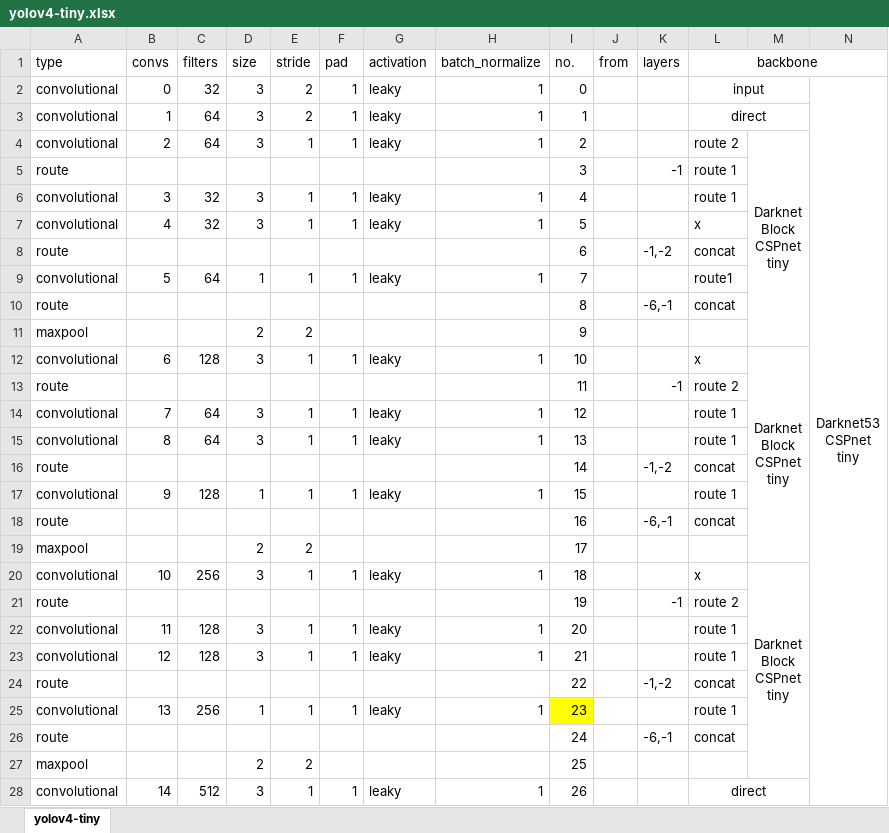
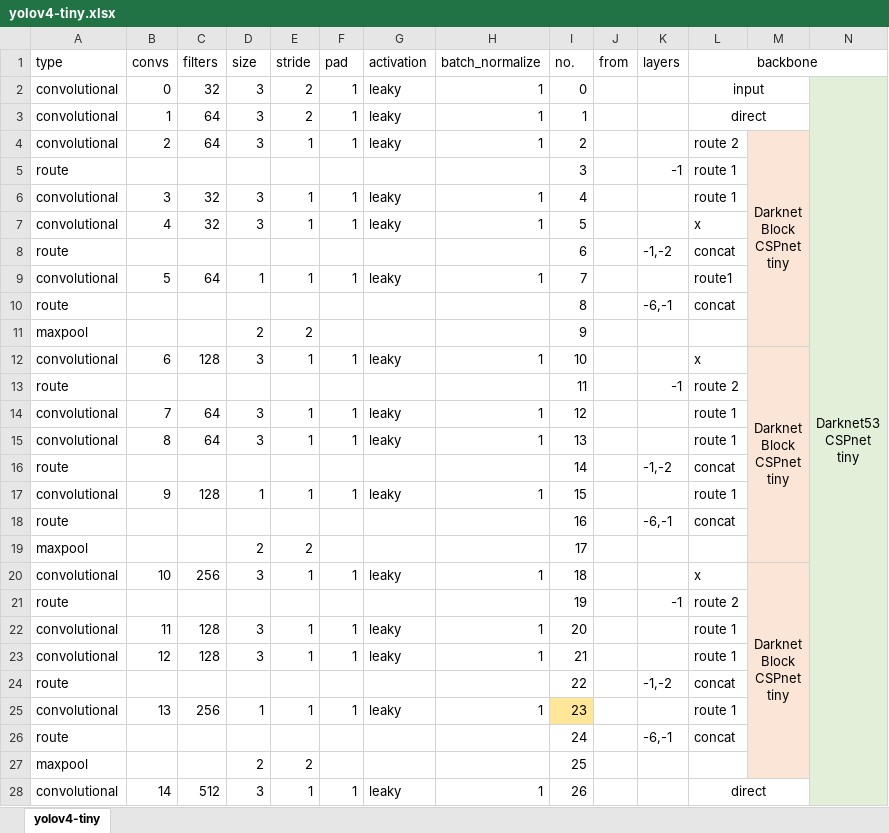
Before and after one commit to tetutaro/yolo_various_framework, an Excel workbook: tools/yolov4-tiny.xlsx, sheet yolov4-tiny, drawn as a sheet; only a part is shown; values as stored, in another font and other column widths than the file's, no borders; the diff covers the shown part only; the diff names each change by its address in the sheet, - before the commit and + after, or states it on an @@ line.

```diff
--- a/tools/yolov4-tiny.xlsx (sheet yolov4-tiny)
+++ b/tools/yolov4-tiny.xlsx (sheet yolov4-tiny)
-N2:N28 fill: none
+N2:N28 fill: #E2F0D9
-M4:M27 fill: none
+M4:M27 fill: #FBE5D6
-I25 fill: #FFFF00
+I25 fill: #FFE699
```
Also changed, not shown: cell formats elsewhere in this sheet, tools/yolov3-spp.xlsx, tools/yolov3-tiny.xlsx, 8 other files.
